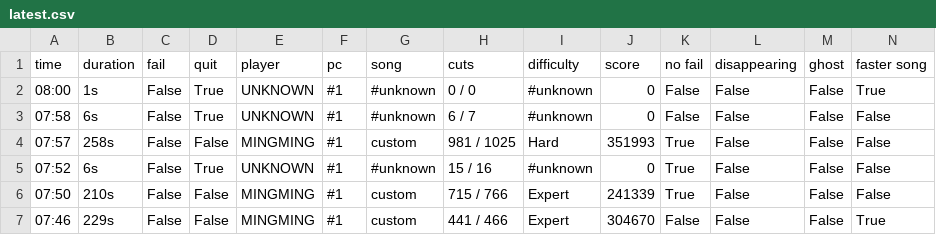
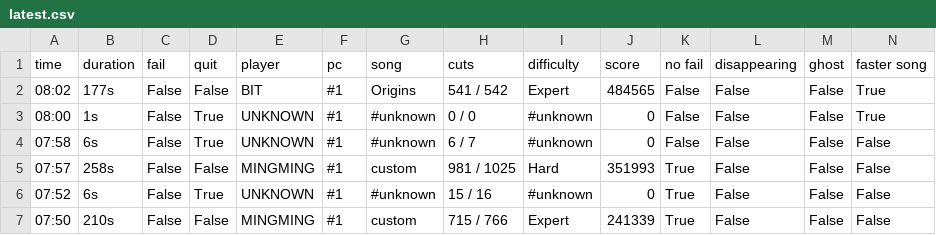
Before and after one commit to budidino/multiverse, a CSV file: latest.csv, drawn as a sheet; only a part is shown; the shorter side is filled out with more unchanged rows; the diff names each change by its address in the sheet, - before the commit and + after, or states it on an @@ line.

```diff
--- a/latest.csv
+++ b/latest.csv
+row 2: 08:02 | 177s | False | False | BIT | #1 | Origins | 541 / 542 | Expert | 484565 | False | False | False | True
```
Also changed, not shown: 2 other files.
